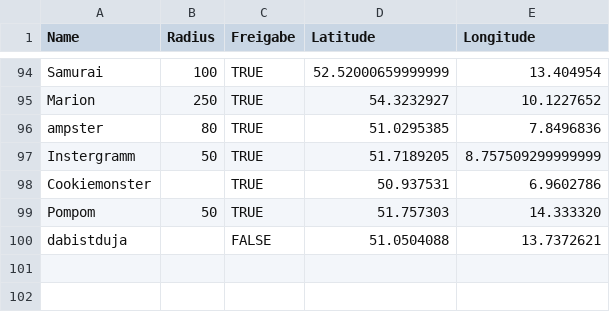
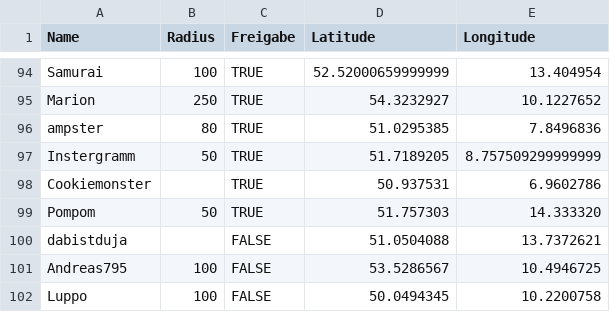
Before and after one commit to the-minster/insterforum-nutzerkarte, a CSV file: data.csv, drawn as a sheet; only a part is shown, gaps mark what is left out; the diff names each change by its address in the sheet, - before the commit and + after, or states it on an @@ line.

```diff
--- a/data.csv
+++ b/data.csv
+row 101: Andreas795 | 100 | FALSE | 53.5286567 | 10.4946725
+row 102: Luppo | 100 | FALSE | 50.0494345 | 10.2200758
```
